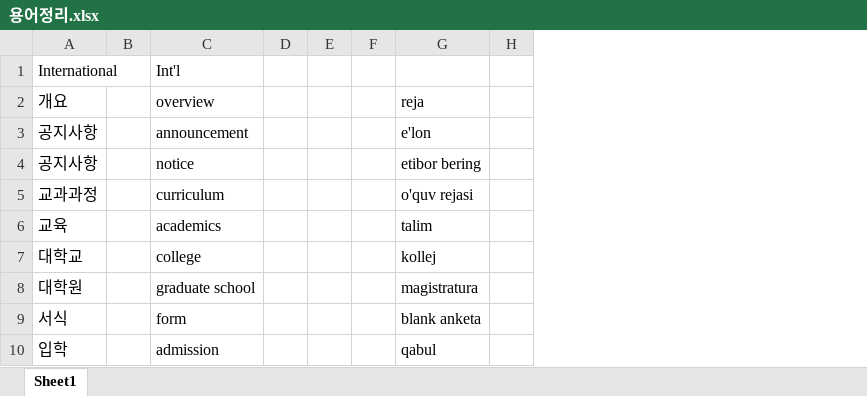
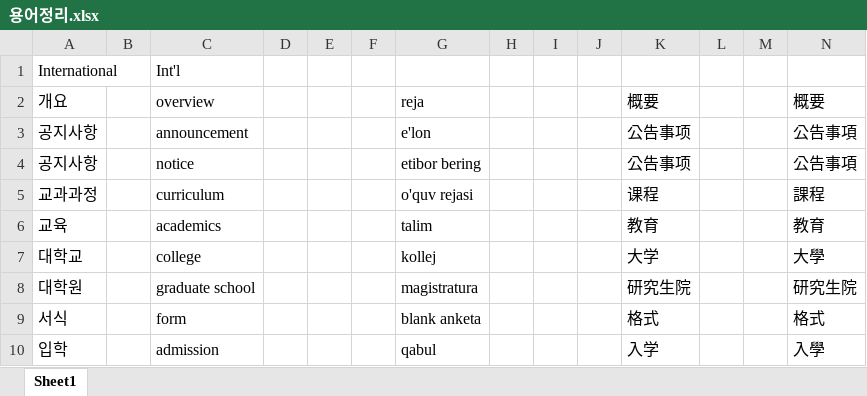
Before and after one commit to gachonComEng/fweb, an Excel workbook: files/용어정리.xlsx, sheet Sheet1, drawn as a sheet; only a part is shown; values as stored, in another font and other column widths than the file's, no borders; the diff names each change by its address in the sheet, - before the commit and + after, or states it on an @@ line.

Commit message:
191121(중국어복구)

```diff
--- a/files/용어정리.xlsx (sheet Sheet1)
+++ b/files/용어정리.xlsx (sheet Sheet1)
+column I, empty
+column J, empty
+column K (概要), rows 3-10: 公告事项 | 公告事项 | 课程 | 教育 | 大学 | 研究生院 | 格式 | 入学
+column L, empty
+column M, empty
+column N (概要), rows 3-10: 公告事項 | 公告事項 | 課程 | 教育 | 大學 | 研究生院 | 格式 | 入學
```
